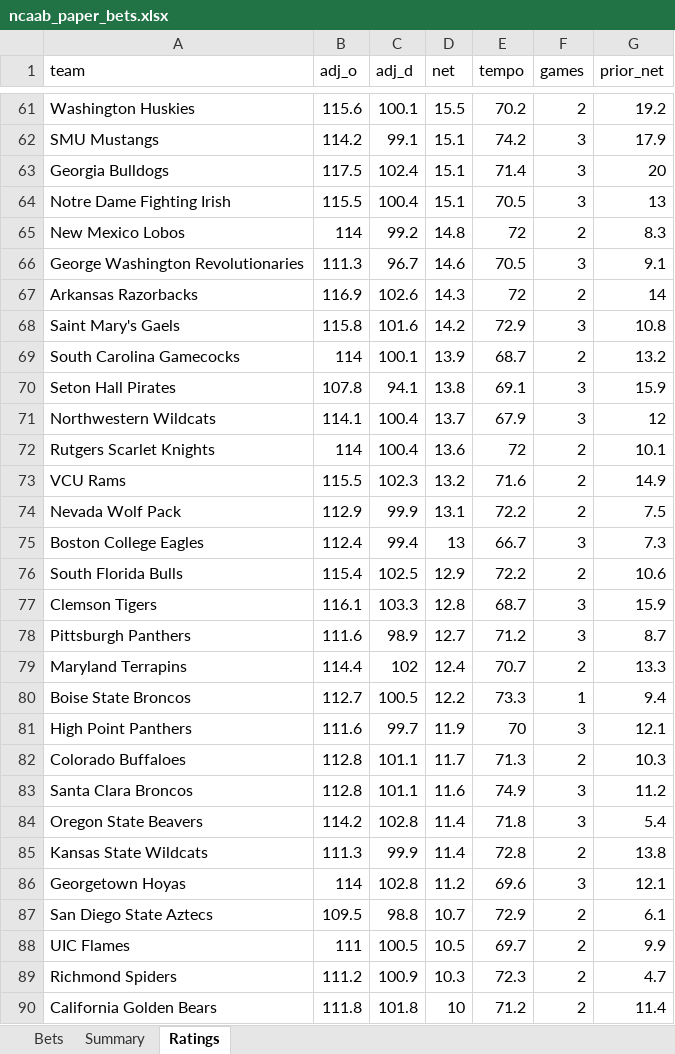
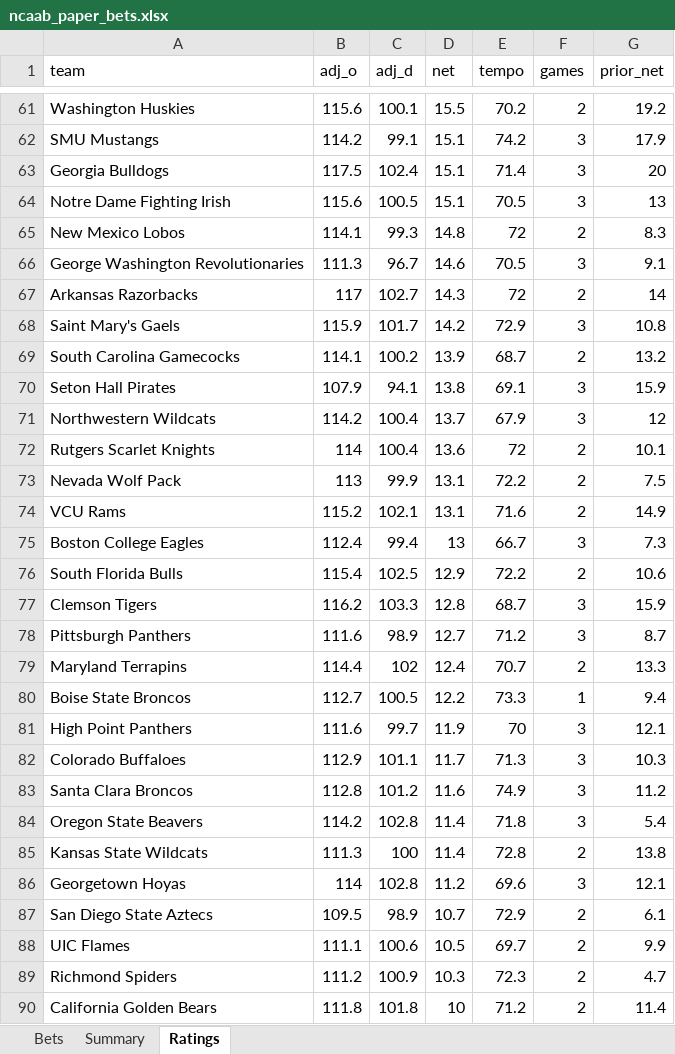
Before and after one commit to colebeasley10-glitch/pm-edge, an Excel workbook: ncaab_grader/data/ncaab_paper_bets.xlsx, sheet Ratings, drawn as a sheet; only a part is shown, gaps mark what is left out; values as stored, in another font and other column widths than the file's, no borders; removed rows and columns are numbered as before the commit, all else as after; the diff covers the shown part only; the diff names each change by its address in the sheet, - before the commit and + after, or states it on an @@ line.

```diff
--- a/ncaab_grader/data/ncaab_paper_bets.xlsx (sheet Ratings)
+++ b/ncaab_grader/data/ncaab_paper_bets.xlsx (sheet Ratings)
-B64 (adj_o): 115.5
+B64 (adj_o): 115.6
-C64 (adj_d): 100.4
+C64 (adj_d): 100.5
-B65 (adj_o): 114
+B65 (adj_o): 114.1
-C65 (adj_d): 99.2
+C65 (adj_d): 99.3
-B67 (adj_o): 116.9
+B67 (adj_o): 117
-C67 (adj_d): 102.6
+C67 (adj_d): 102.7
-B68 (adj_o): 115.8
+B68 (adj_o): 115.9
-C68 (adj_d): 101.6
+C68 (adj_d): 101.7
-B69 (adj_o): 114
+B69 (adj_o): 114.1
-C69 (adj_d): 100.1
+C69 (adj_d): 100.2
-B70 (adj_o): 107.8
+B70 (adj_o): 107.9
-B71 (adj_o): 114.1
+B71 (adj_o): 114.2
-row 73: VCU Rams | 115.5 | 102.3 | 13.2 | 71.6 | 2 | 14.9
-B73 (adj_o): 112.9
+B73 (adj_o): 113
+row 74: VCU Rams | 115.2 | 102.1 | 13.1 | 71.6 | 2 | 14.9
-B77 (adj_o): 116.1
+B77 (adj_o): 116.2
-B82 (adj_o): 112.8
+B82 (adj_o): 112.9
-F82 (games): 2
+F82 (games): 3
-C83 (adj_d): 101.1
+C83 (adj_d): 101.2
-C85 (adj_d): 99.9
+C85 (adj_d): 100
-C87 (adj_d): 98.8
+C87 (adj_d): 98.9
-B88 (adj_o): 111
+B88 (adj_o): 111.1
-C88 (adj_d): 100.5
+C88 (adj_d): 100.6
```
Also changed, not shown: 4 added rows, 4 removed rows and 259 edited cells elsewhere in this sheet, sheet Bets, sheet Summary, 4 other files.
